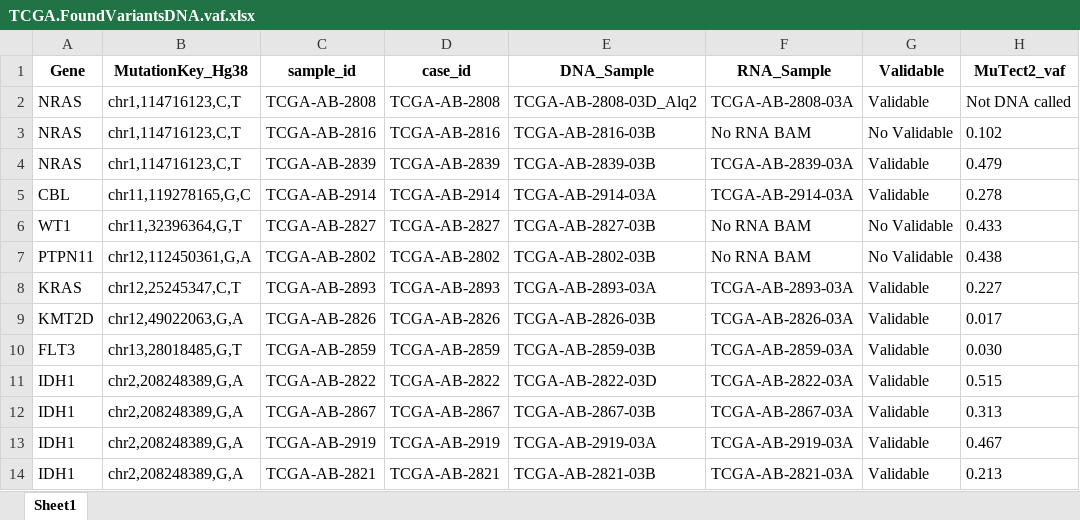
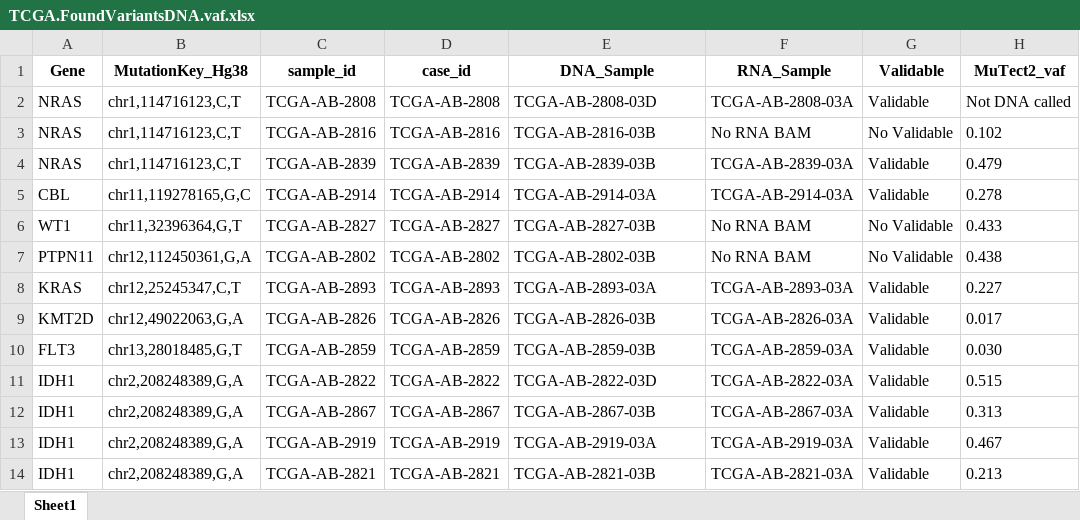
Before and after one commit to JVCervera/SplicingVariantsAML, an Excel workbook: Results/TCGA/TCGA.FoundVariantsDNA.vaf.xlsx, sheet Sheet1, drawn as a sheet; only a part is shown; values as stored, in another font and other column widths than the file's, no borders; the diff names each change by its address in the sheet, - before the commit and + after, or states it on an @@ line.

```diff
--- a/Results/TCGA/TCGA.FoundVariantsDNA.vaf.xlsx (sheet Sheet1)
+++ b/Results/TCGA/TCGA.FoundVariantsDNA.vaf.xlsx (sheet Sheet1)
-E2 (DNA_Sample): TCGA-AB-2808-03D_Alq2
+E2 (DNA_Sample): TCGA-AB-2808-03D
```
Also changed, not shown: Results/TCGA/TCGA.FoundVariantsRNA.xlsx, Results/TCGA/TCGA.Variant_summary.xlsx, 3 other files.
